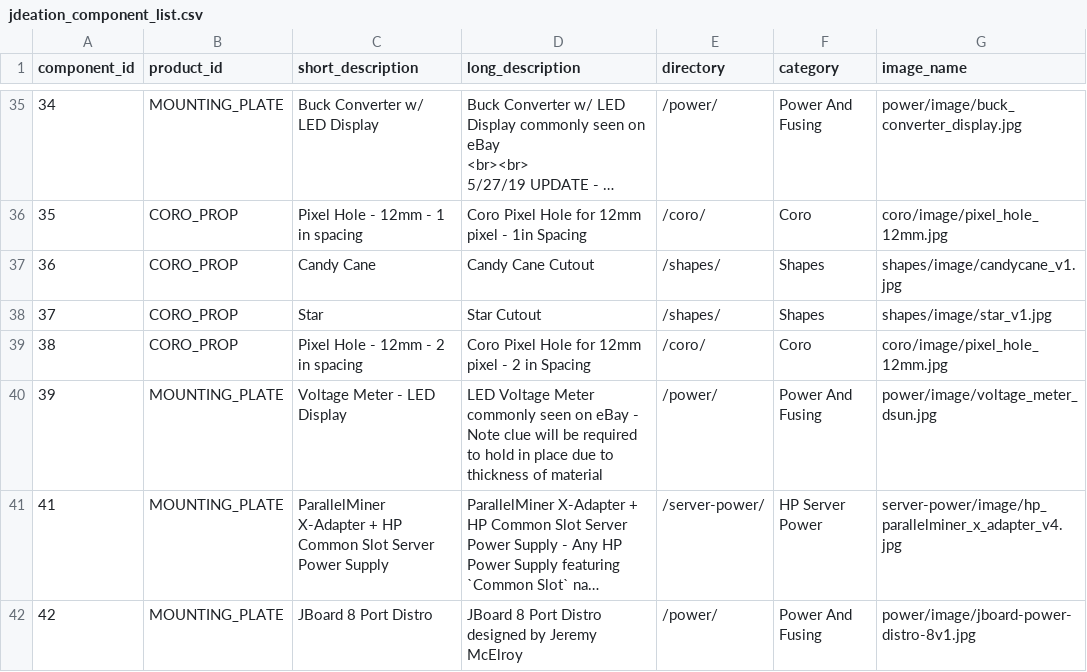
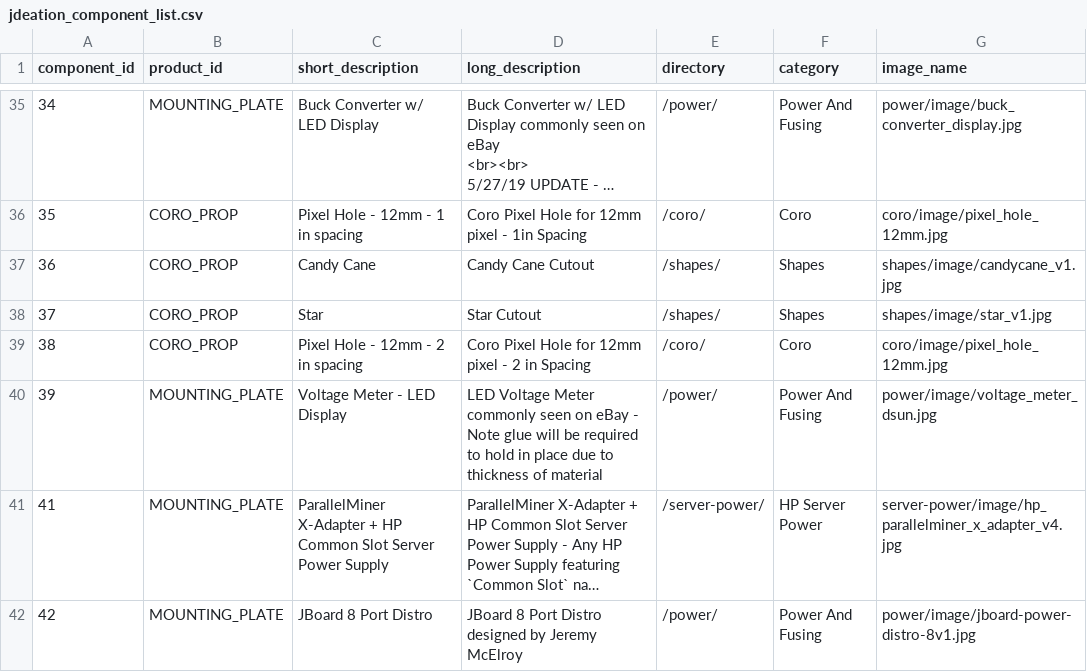
Before and after one commit to jchancel/jdeation-designer, a CSV file: jdeation_component_list.csv, drawn as a sheet; only a part is shown, gaps mark what is left out; long unchanged cells end in …; the diff names each change by its address in the sheet, - before the commit and + after, or states it on an @@ line.

Commit message:
Fix spelling error

```diff
--- a/jdeation_component_list.csv
+++ b/jdeation_component_list.csv
-D40 (long_description): …- Note clue will be…
+D40 (long_description): …- Note glue will be…
```
